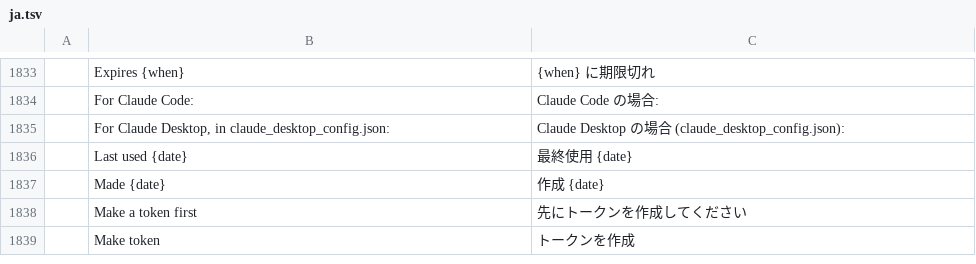
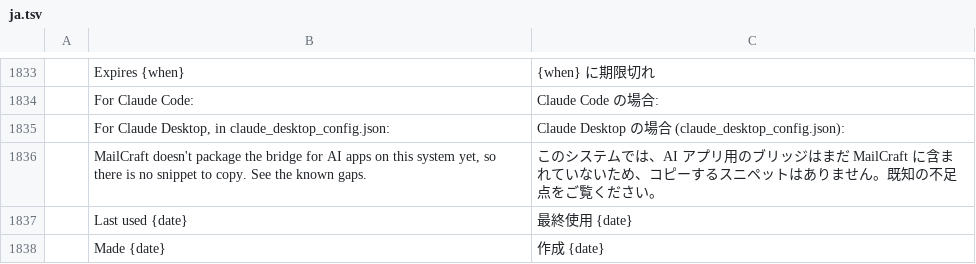
Before and after one commit to Adamkyl69/mailcraft-pro, a TSV file: crates/ui-egui/src/i18n/ja.tsv, drawn as a sheet; only a part is shown, gaps mark what is left out; the shorter side is filled out with more unchanged rows; the diff names each change by its address in the sheet, - before the commit and + after, or states it on an @@ line.

```diff
--- a/crates/ui-egui/src/i18n/ja.tsv
+++ b/crates/ui-egui/src/i18n/ja.tsv
+row 1836:  | MailCraft doesn't package the bridge for AI apps on this system yet, so there is no snippet to copy. See the known gaps. | このシステムでは、AI アプリ用のブリッジはまだ MailCraft に含まれていないため、コピーするスニペットはありません。既知の不足点をご覧ください。
```
Also changed, not shown: crates/ui-egui/src/i18n/ar.tsv, crates/ui-egui/src/i18n/he.tsv, 18 other files.
